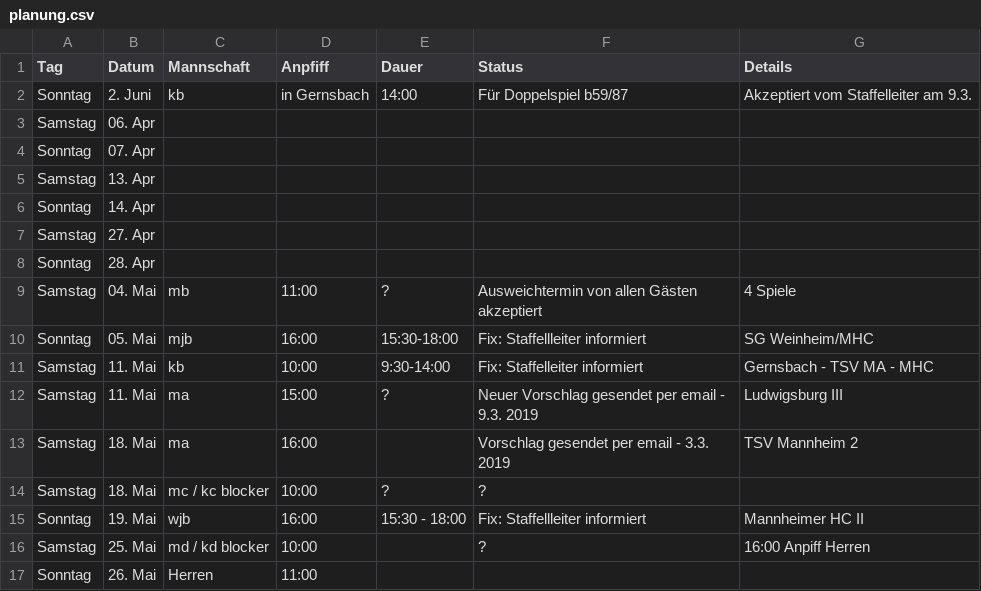
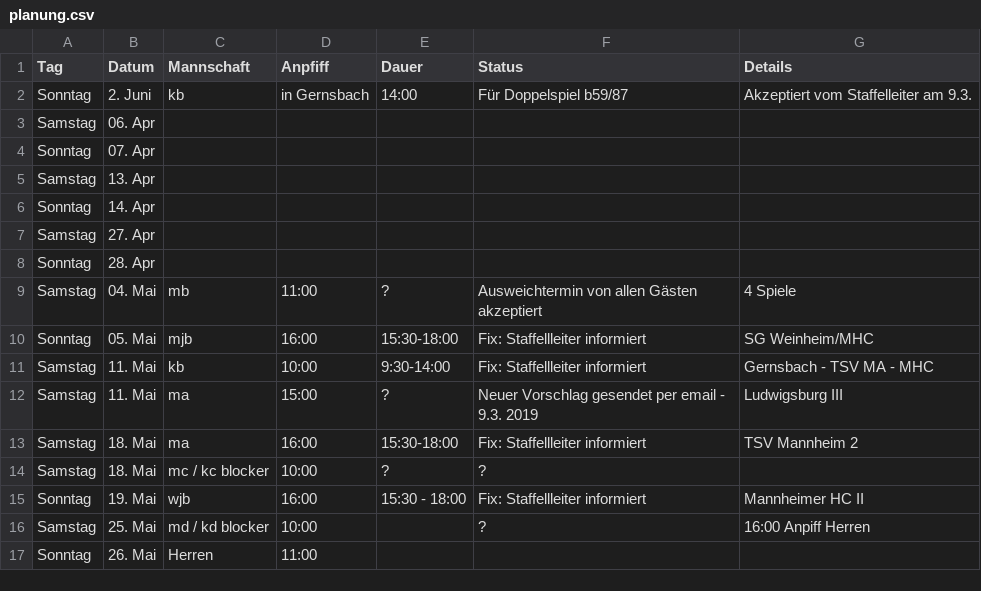
Before and after one commit to feldsaison/ka_feldsaison_2019, a CSV file: planung.csv, drawn as a sheet; only a part is shown.

Commit message:
MA, 18.5

```diff
--- a/planung.csv
+++ b/planung.csv
@@ -10,5 +10,5 @@ Samstag,04. Mai, mb, 11:00, ?, Ausweichtermin von allen Gästen akzeptiert, 4 Sp
 Sonntag,05. Mai, mjb,16:00, 15:30-18:00,Fix: Staffellleiter informiert, SG Weinheim/MHC
-Samstag,11. Mai,kb ,10:00 ,9:30-14:00 , Fix: Staffelleiter informiert, Gernsbach - TSV MA - MHC
+Samstag,11. Mai,kb ,10:00 ,9:30-14:00 , Fix: Staffellleiter informiert, Gernsbach - TSV MA - MHC
 Samstag,11. Mai,ma ,15:00 ,? , Neuer Vorschlag gesendet per email - 9.3. 2019, Ludwigsburg III
-Samstag,18. Mai, ma,16:00, ,Vorschlag gesendet per email - 3.3. 2019, TSV Mannheim 2
+Samstag,18. Mai, ma,16:00, 15:30-18:00 ,Fix: Staffellleiter informiert, TSV Mannheim 2
 Samstag,18. Mai,mc / kc blocker,10:00,?,?,
```
